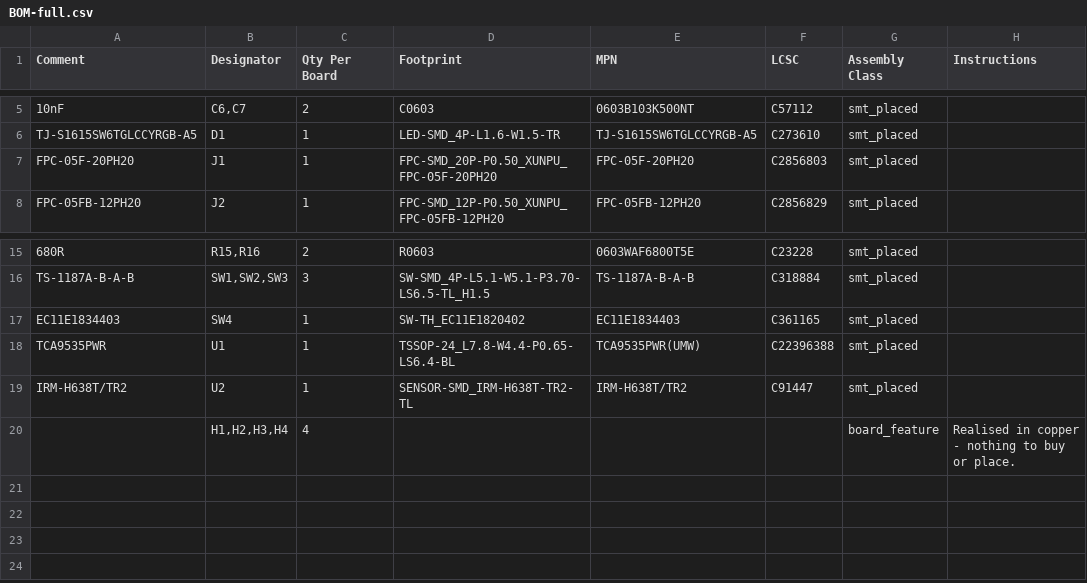
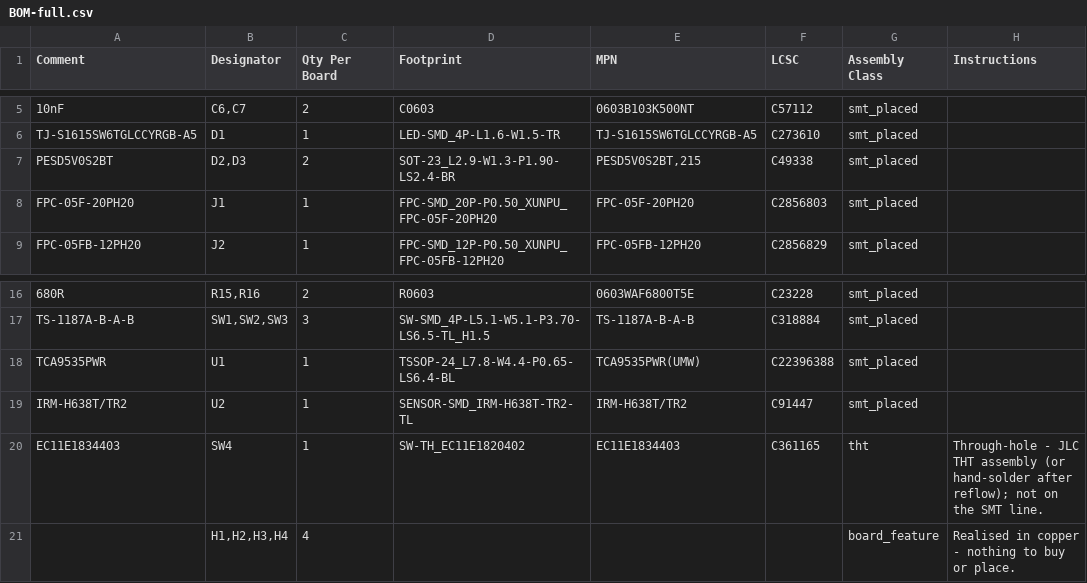
Before and after one commit to Hive-RSI-Lab/hifi-receiver, a CSV file: boards/ultra-front/fab/BOM-full.csv, drawn as a sheet; only a part is shown, gaps mark what is left out; removed rows and columns are numbered as before the commit, all else as after; the diff names each change by its address in the sheet, - before the commit and + after, or states it on an @@ line.

```diff
--- a/boards/ultra-front/fab/BOM-full.csv
+++ b/boards/ultra-front/fab/BOM-full.csv
+row 7: PESD5V0S2BT | D2,D3 | 2 | SOT-23_L2.9-W1.3-P1.90-LS2.4-BR | PESD5V0S2BT,215 | C49338 | smt_placed
-row 17: EC11E1834403 | SW4 | 1 | SW-TH_EC11E1820402 | EC11E1834403 | C361165 | smt_placed
+row 20: EC11E1834403 | SW4 | 1 | SW-TH_EC11E1820402 | EC11E1834403 | C361165 | tht | Through-hole - JLC THT assembly (or hand-solder after reflow); not on the SMT line.
```
Also changed, not shown: boards/ultra-front/fab/prebuy.csv, boards/ultra-front/fab/ultra-front-pos.csv, 34 other files.
